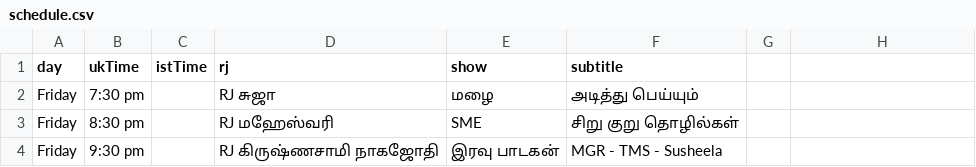
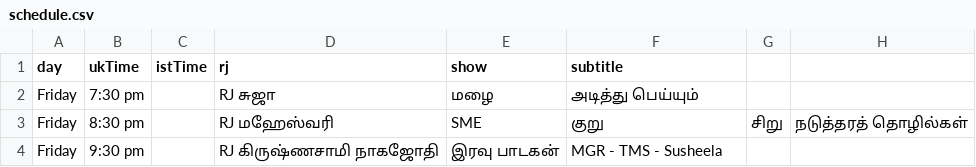
Before and after one commit to asalfm/asalfm-website, a CSV file: assets/schedule.csv, drawn as a sheet.

Commit message:
Update schedule.csv

```diff
--- a/assets/schedule.csv
+++ b/assets/schedule.csv
@@ -2,3 +2,3 @@ day,ukTime,istTime,rj,show,subtitle
 Friday,7:30 pm,, RJ சுஜா,மழை,அடித்து பெய்யும்
-Friday,8:30 pm,, RJ மஹேஸ்வரி,SME,சிறு குறு தொழில்கள்
+Friday,8:30 pm,, RJ மஹேஸ்வரி,SME,குறு, சிறு, நடுத்தரத் தொழில்கள்
 Friday,9:30 pm,, RJ கிருஷ்ணசாமி நாகஜோதி,இரவு பாடகன்,MGR - TMS - Susheela
```
